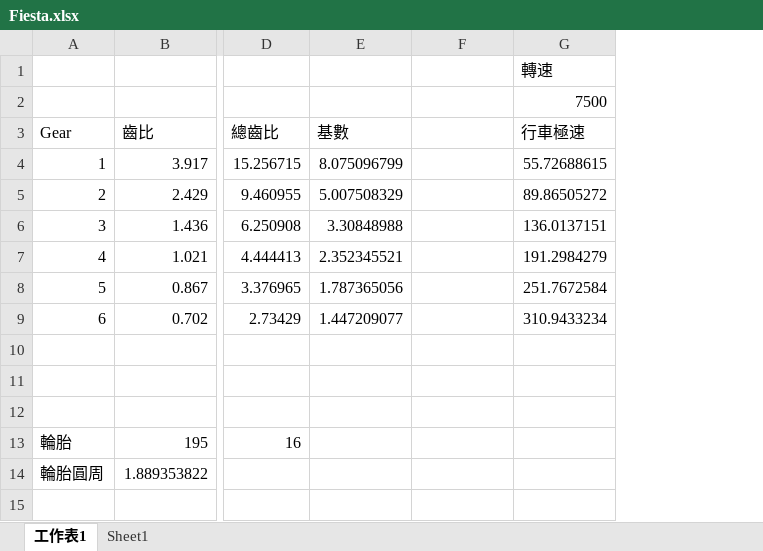
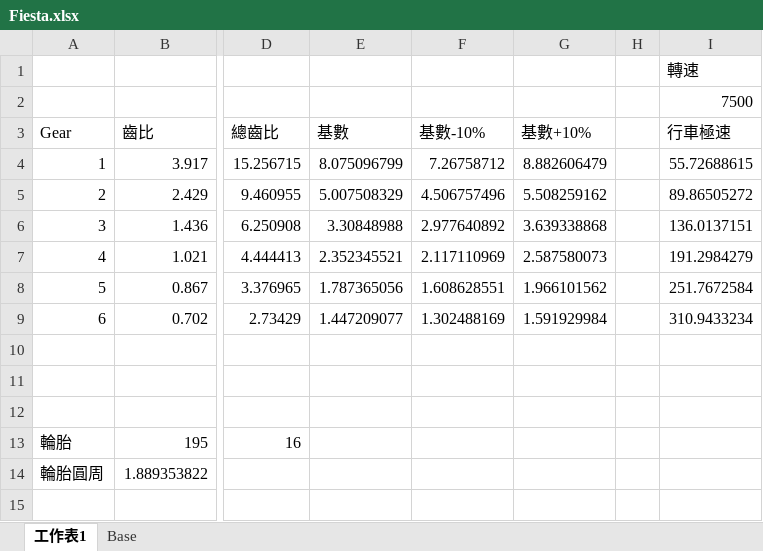
Before and after one commit to beaver999/mygoodjob, an Excel workbook: my doc/Arduino/Gearuino/Fiesta.xlsx, sheet 工作表1, drawn as a sheet; only a part is shown, gaps mark what is left out; values as stored, in another font and other column widths than the file's, no borders; charts and pictures and conditional formats not drawn; addresses are those after the commit; the diff names each change by its address in the sheet, - before the commit and + after, or states it on an @@ line.

```diff
--- a/my doc/Arduino/Gearuino/Fiesta.xlsx (sheet 工作表1)
+++ b/my doc/Arduino/Gearuino/Fiesta.xlsx (sheet 工作表1)
-sheet tab: Sheet1
+sheet tab: Base
+column F (基數-10%), rows 4-9: 7.26758712 | 4.506757496 | 2.977640892 | 2.117110969 | 1.608628551 | 1.302488169
+column H, empty
-G3: (empty)
+G3: 基數+10%
-G4 (基數+10%): (empty)
+G4 (基數+10%): 8.882606479
-G5 (基數+10%): (empty)
+G5 (基數+10%): 5.508259162
-G6 (基數+10%): (empty)
+G6 (基數+10%): 3.639338868
-G7 (基數+10%): (empty)
+G7 (基數+10%): 2.587580073
-G8 (基數+10%): (empty)
+G8 (基數+10%): 1.966101562
-G9 (基數+10%): (empty)
+G9 (基數+10%): 1.591929984
```
Also changed, not shown: sheet Base, formulas that keep their value, charts or pictures.
